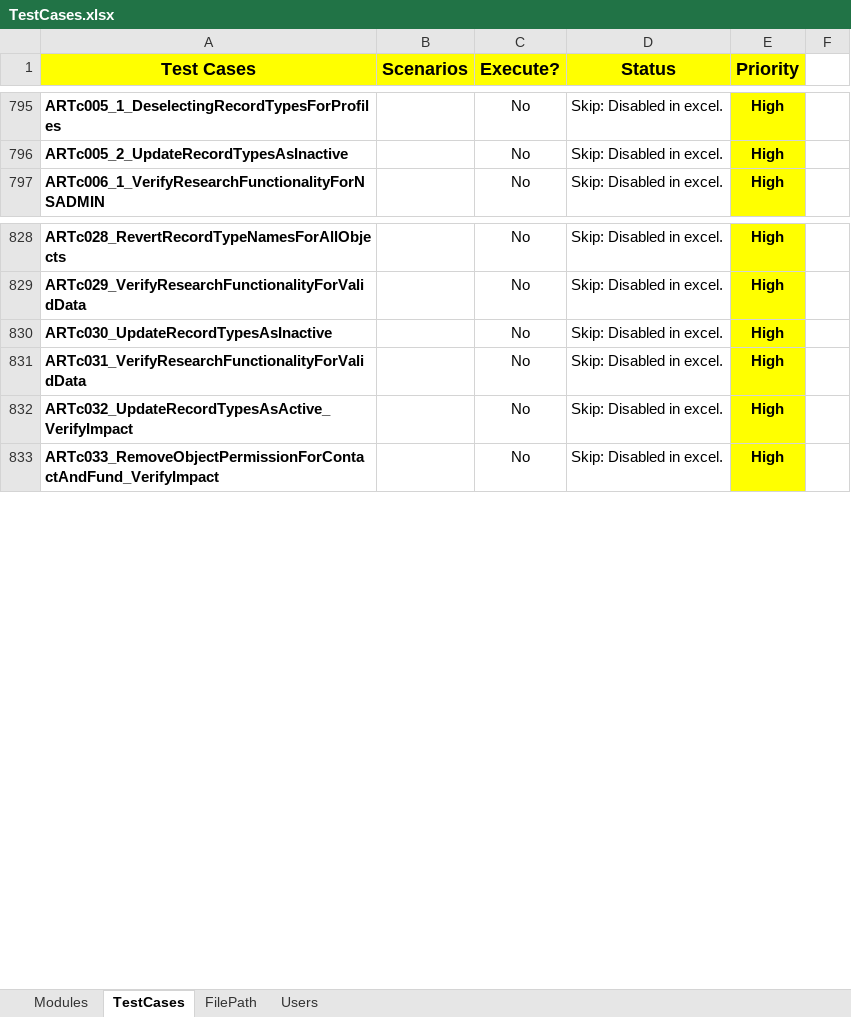
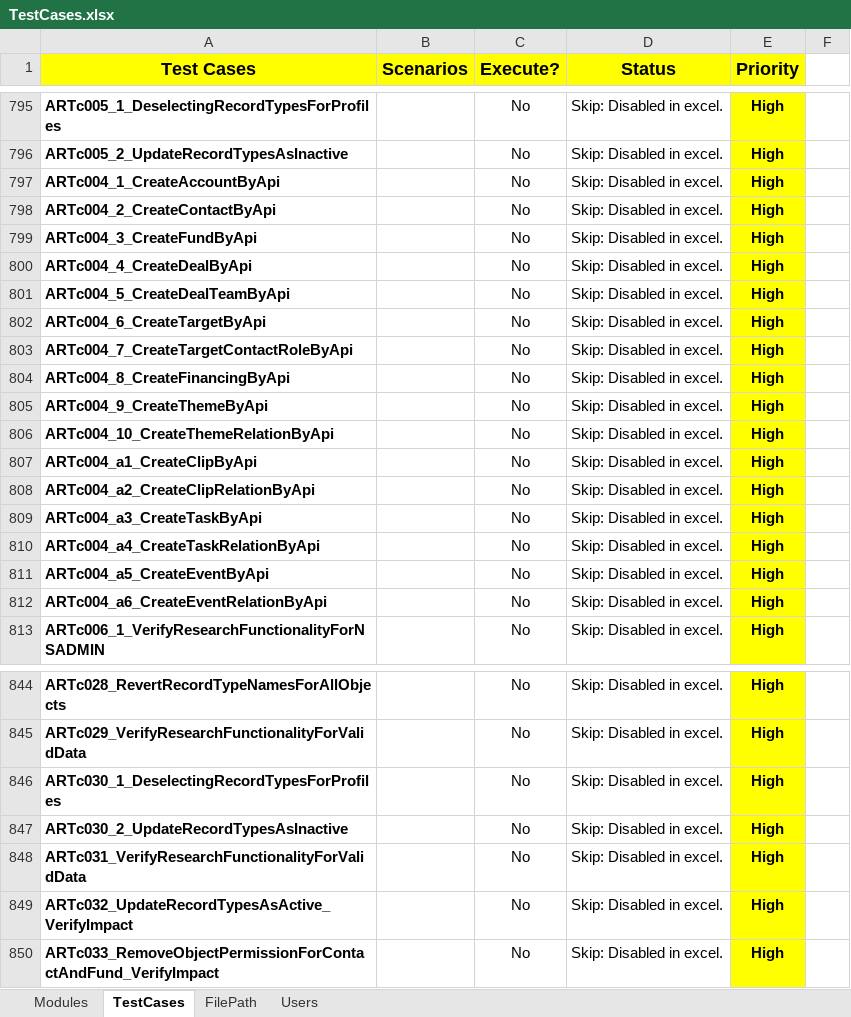
Before and after one commit to NitinNavatar/PE4.7, an Excel workbook: TestCases.xlsx, sheet TestCases, drawn as a sheet; only a part is shown, gaps mark what is left out; values as stored, in another font and other column widths than the file's, no borders; conditional formats not drawn; addresses are those after the commit; the diff covers the shown part only; the diff names each change by its address in the sheet, - before the commit and + after, or states it on an @@ line.

```diff
--- a/TestCases.xlsx (sheet TestCases)
+++ b/TestCases.xlsx (sheet TestCases)
+row 797: ARTc004_1_CreateAccountByApi |  | No | Skip: Disabled in excel. | High
+row 798: ARTc004_2_CreateContactByApi |  | No | Skip: Disabled in excel. | High
+row 799: ARTc004_3_CreateFundByApi |  | No | Skip: Disabled in excel. | High
+row 800: ARTc004_4_CreateDealByApi |  | No | Skip: Disabled in excel. | High
+row 801: ARTc004_5_CreateDealTeamByApi |  | No | Skip: Disabled in excel. | High
+row 802: ARTc004_6_CreateTargetByApi |  | No | Skip: Disabled in excel. | High
+row 803: ARTc004_7_CreateTargetContactRoleByApi |  | No | Skip: Disabled in excel. | High
+row 804: ARTc004_8_CreateFinancingByApi |  | No | Skip: Disabled in excel. | High
+row 805: ARTc004_9_CreateThemeByApi |  | No | Skip: Disabled in excel. | High
+row 806: ARTc004_10_CreateThemeRelationByApi |  | No | Skip: Disabled in excel. | High
+row 807: ARTc004_a1_CreateClipByApi |  | No | Skip: Disabled in excel. | High
+row 808: ARTc004_a2_CreateClipRelationByApi |  | No | Skip: Disabled in excel. | High
+row 809: ARTc004_a3_CreateTaskByApi |  | No | Skip: Disabled in excel. | High
+row 810: ARTc004_a4_CreateTaskRelationByApi |  | No | Skip: Disabled in excel. | High
+row 811: ARTc004_a5_CreateEventByApi |  | No | Skip: Disabled in excel. | High
+row 812: ARTc004_a6_CreateEventRelationByApi |  | No | Skip: Disabled in excel. | High
+row 846: ARTc030_1_DeselectingRecordTypesForProfiles |  | No | Skip: Disabled in excel. | High
-A847 (Test Cases): ARTc030_UpdateRecordTypesAsInactive
+A847 (Test Cases): ARTc030_2_UpdateRecordTypesAsInactive
```
Also changed, not shown: 176 added rows elsewhere in this sheet, 1 other file.
